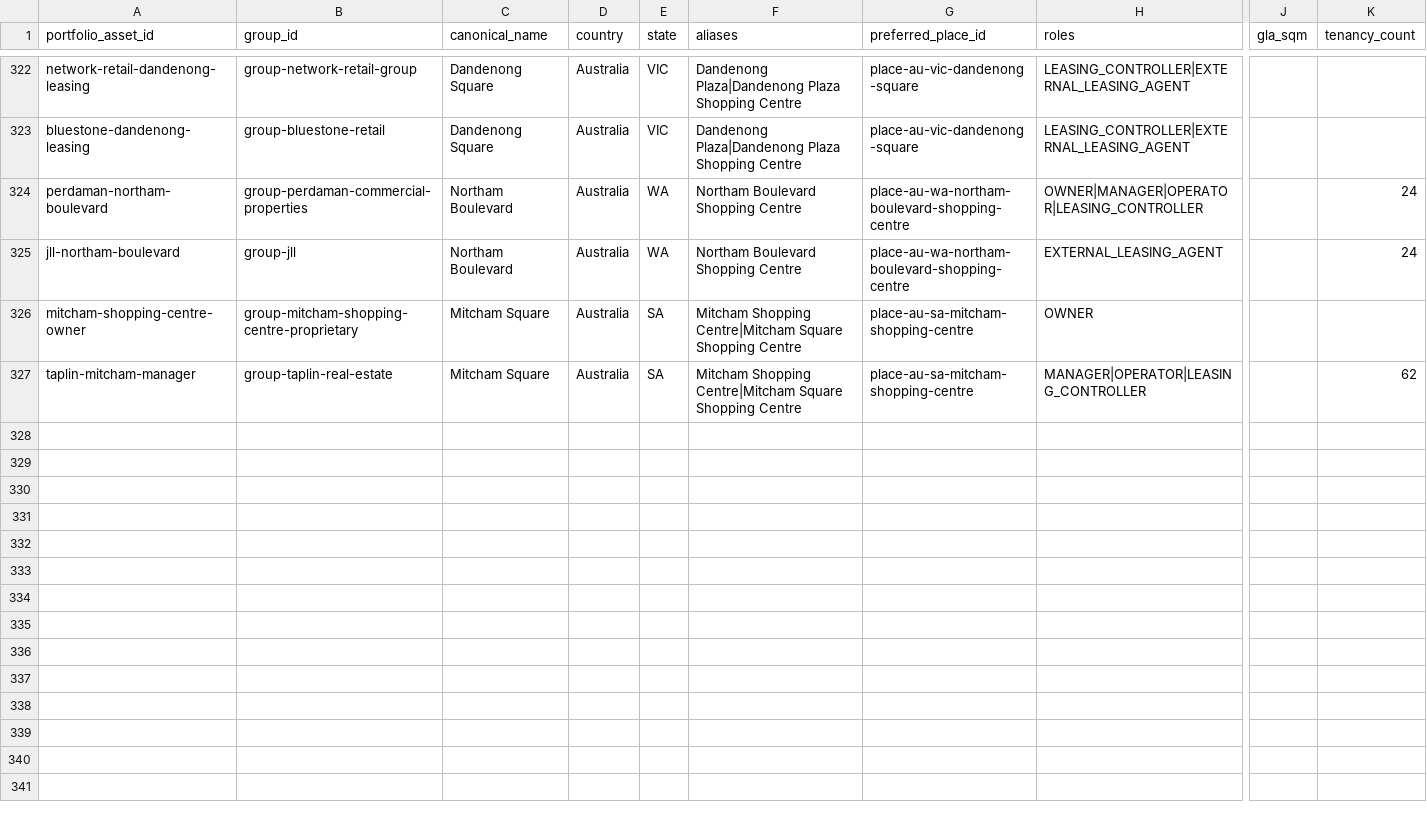
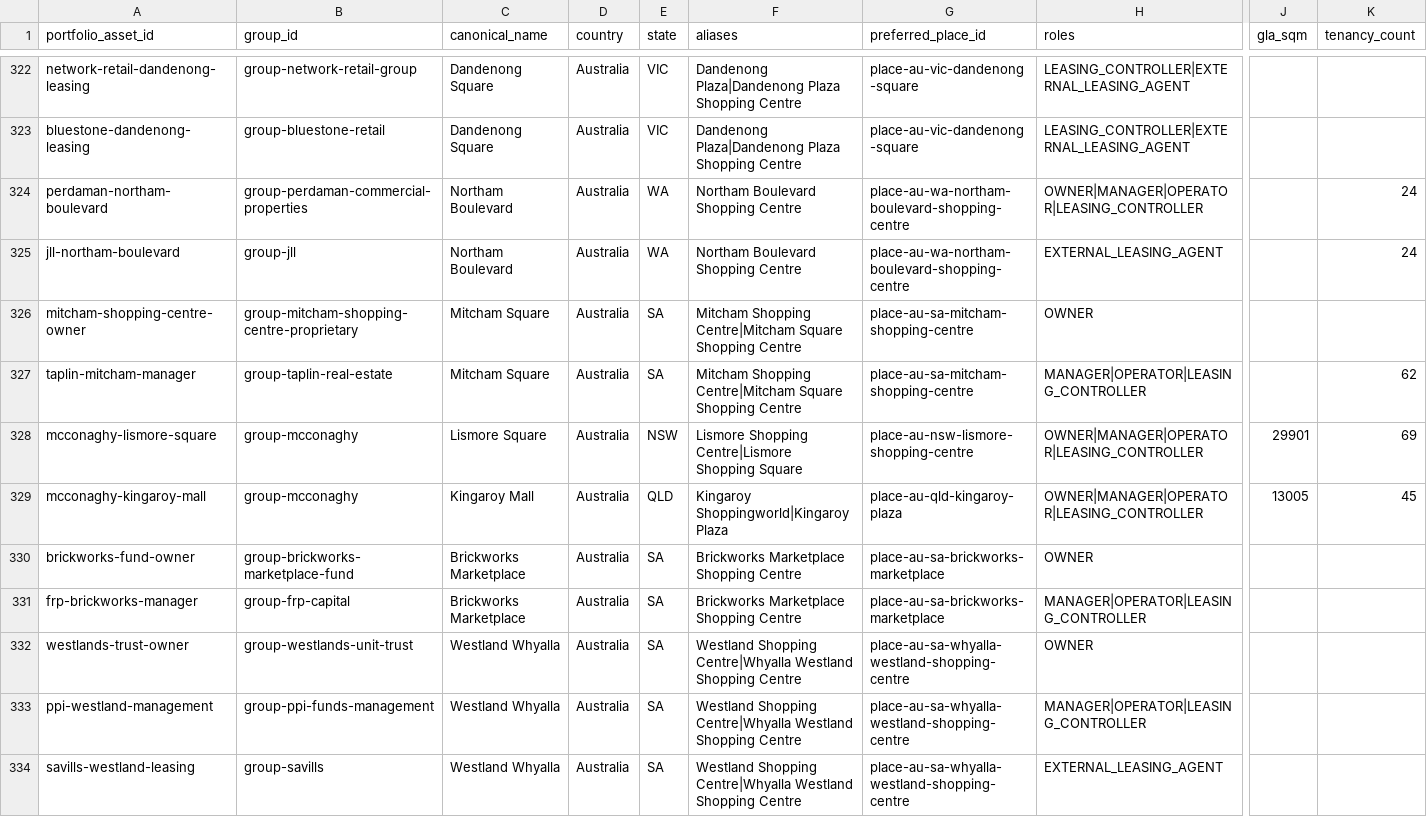
Before and after one commit to aydennicolle-cyber/opsm-store-locator, a CSV file: data/property_portfolio_assets.csv, drawn as a sheet; only a part is shown, gaps mark what is left out; rows hold the shown columns only; the diff names each change by its address in the sheet, - before the commit and + after, or states it on an @@ line.

Commit message:
Resolve final priority centre research

```diff
--- a/data/property_portfolio_assets.csv
+++ b/data/property_portfolio_assets.csv
+row 328: mcconaghy-lismore-square | group-mcconaghy | Lismore Square | Australia | NSW | Lismore Shopping Centre|Lismore Shopping Square | place-au-nsw-lismore-shopping-centre | OWNER|MANAGER|OPERATOR|LEASING_CONTROLLER | 29901 | 69
+row 329: mcconaghy-kingaroy-mall | group-mcconaghy | Kingaroy Mall | Australia | QLD | Kingaroy Shoppingworld|Kingaroy Plaza | place-au-qld-kingaroy-plaza | OWNER|MANAGER|OPERATOR|LEASING_CONTROLLER | 13005 | 45
+row 330: brickworks-fund-owner | group-brickworks-marketplace-fund | Brickworks Marketplace | Australia | SA | Brickworks Marketplace Shopping Centre | place-au-sa-brickworks-marketplace | OWNER
+row 331: frp-brickworks-manager | group-frp-capital | Brickworks Marketplace | Australia | SA | Brickworks Marketplace Shopping Centre | place-au-sa-brickworks-marketplace | MANAGER|OPERATOR|LEASING_CONTROLLER
+row 332: westlands-trust-owner | group-westlands-unit-trust | Westland Whyalla | Australia | SA | Westland Shopping Centre|Whyalla Westland Shopping Centre | place-au-sa-whyalla-westland-shopping-centre | OWNER
+row 333: ppi-westland-management | group-ppi-funds-management | Westland Whyalla | Australia | SA | Westland Shopping Centre|Whyalla Westland Shopping Centre | place-au-sa-whyalla-westland-shopping-centre | MANAGER|OPERATOR|LEASING_CONTROLLER
+row 334: savills-westland-leasing | group-savills | Westland Whyalla | Australia | SA | Westland Shopping Centre|Whyalla Westland Shopping Centre | place-au-sa-whyalla-westland-shopping-centre | EXTERNAL_LEASING_AGENT
```
Also changed, not shown: data/place_canonical_overrides.csv, data/property_attributes.csv, 12 other files.
